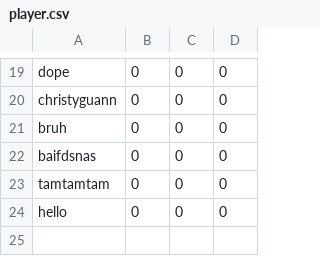
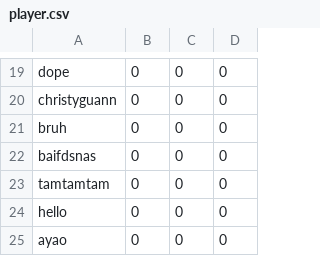
Before and after one commit to tchen00/MKS65-FinalProject, a CSV file: player.csv, drawn as a sheet; only a part is shown, gaps mark what is left out; the diff names each change by its address in the sheet, - before the commit and + after, or states it on an @@ line.

```diff
--- a/player.csv
+++ b/player.csv
+row 25: ayao | 0 | 0 | 0
```
Also changed, not shown: 4 other files.
